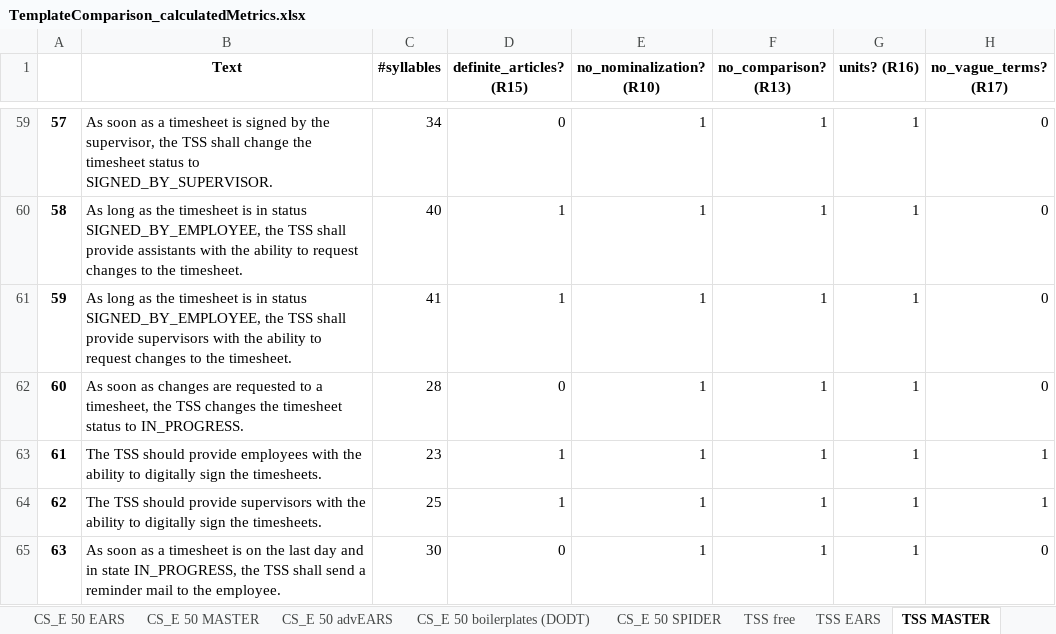
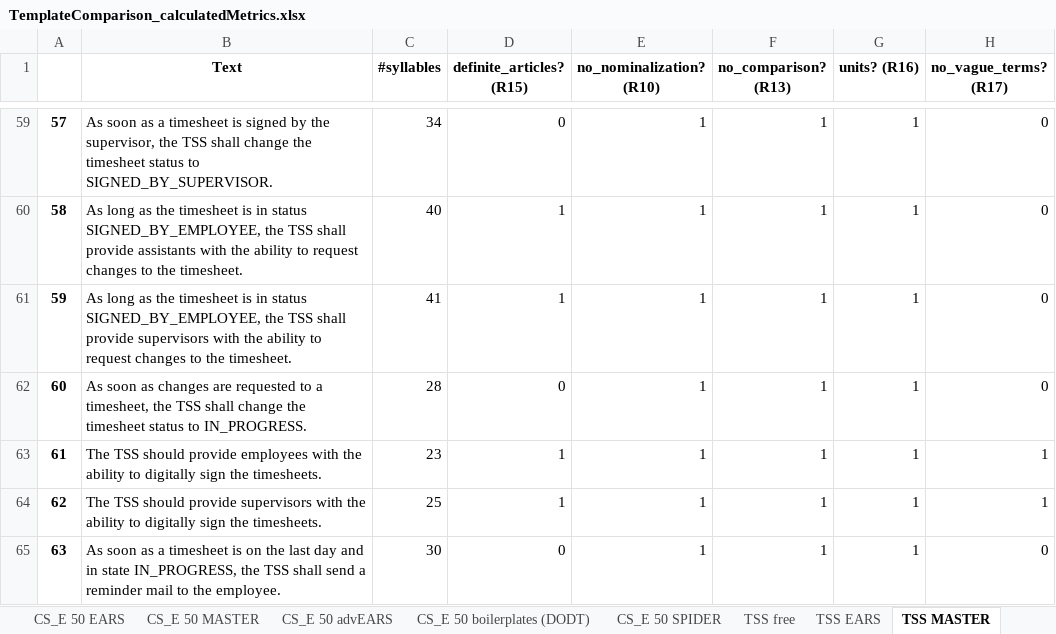
Before and after one commit to MarinaRukavitsyna/Evaluation-of-templates-for-requirements-documentation, an Excel workbook: Data/TemplateComparison_calculatedMetrics.xlsx, sheet TSS MASTER, drawn as a sheet; only a part is shown, gaps mark what is left out; values as stored, in another font and other column widths than the file's, no borders; the diff names each change by its address in the sheet, - before the commit and + after, or states it on an @@ line.

Commit message:
fixed flawed cell reference

```diff
--- a/Data/TemplateComparison_calculatedMetrics.xlsx (sheet TSS MASTER)
+++ b/Data/TemplateComparison_calculatedMetrics.xlsx (sheet TSS MASTER)
-B62 (Text): …the TSS changes the timesheet…
+B62 (Text): …the TSS shall change the timesheet…
```
